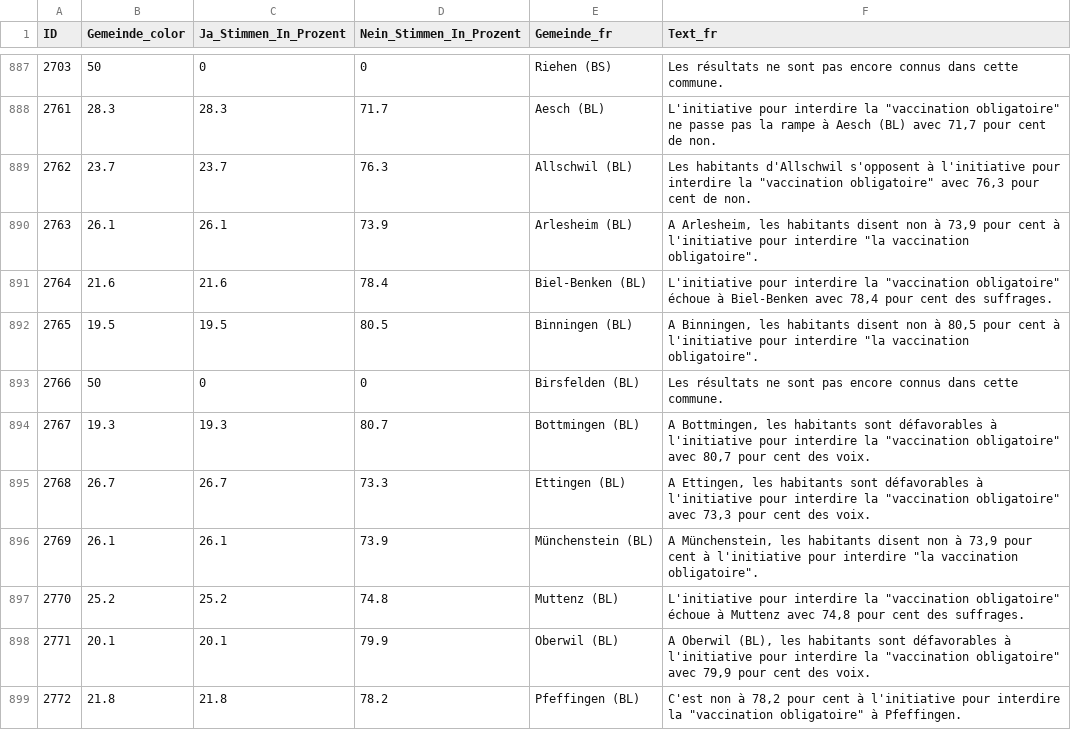
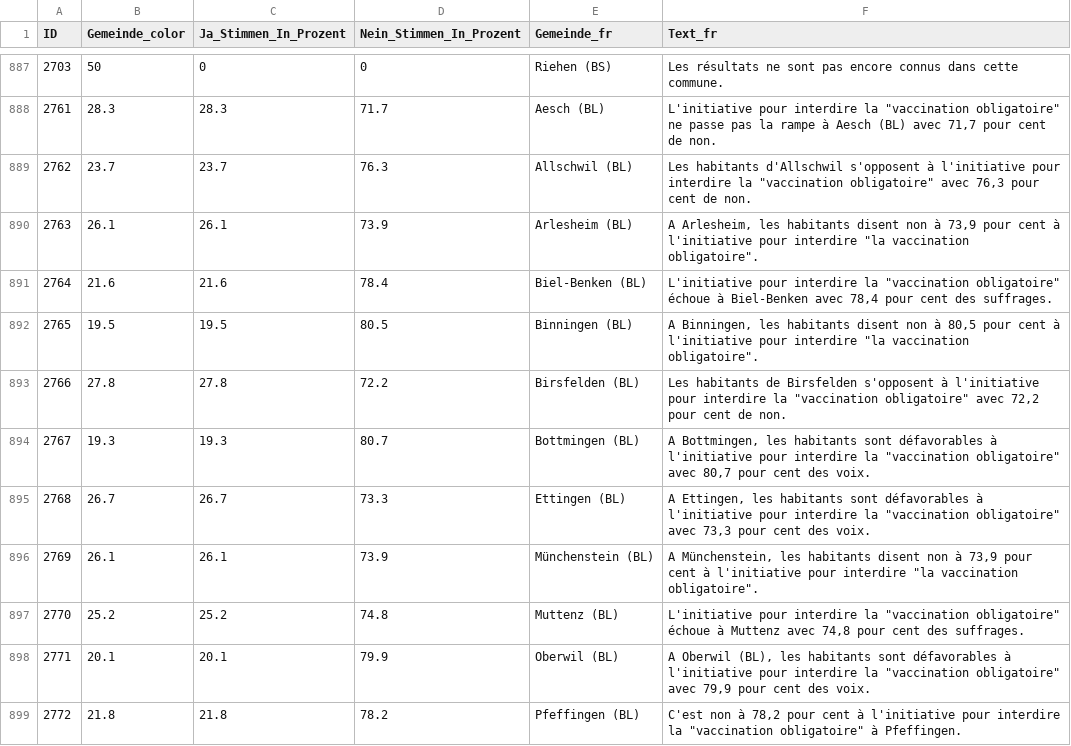
Before and after one commit to awp-finanznachrichten/lena_juni2024, a CSV file: Output_Switzerland/CH_Stopp_Impfpflicht_dw_fr.csv, drawn as a sheet; only a part is shown, gaps mark what is left out.

```diff
--- a/Output_Switzerland/CH_Stopp_Impfpflicht_dw_fr.csv
+++ b/Output_Switzerland/CH_Stopp_Impfpflicht_dw_fr.csv
@@ -892,3 +892,3 @@
 2765,19.5,19.5,80.5,"Binningen (BL)","A Binningen, les habitants disent non à 80,5 pour cent à l'initiative pour interdire ""la vaccination obligatoire""."
-2766,50,0,0,"Birsfelden (BL)","Les résultats ne sont pas encore connus dans cette commune."
+2766,27.8,27.8,72.2,"Birsfelden (BL)","Les habitants de Birsfelden s'opposent à l'initiative pour interdire la ""vaccination obligatoire"" avec 72,2 pour cent de non."
 2767,19.3,19.3,80.7,"Bottmingen (BL)","A Bottmingen, les habitants sont défavorables à l'initiative pour interdire la ""vaccination obligatoire"" avec 80,7 pour cent des voix."
```
Also changed, not shown: Output_Cantons/BL_CH_Praemienentlastung_dw_de.csv, Output_Regions/CH_Praemienentlastung_dw_NAU_Basel.csv, 26 other files.
